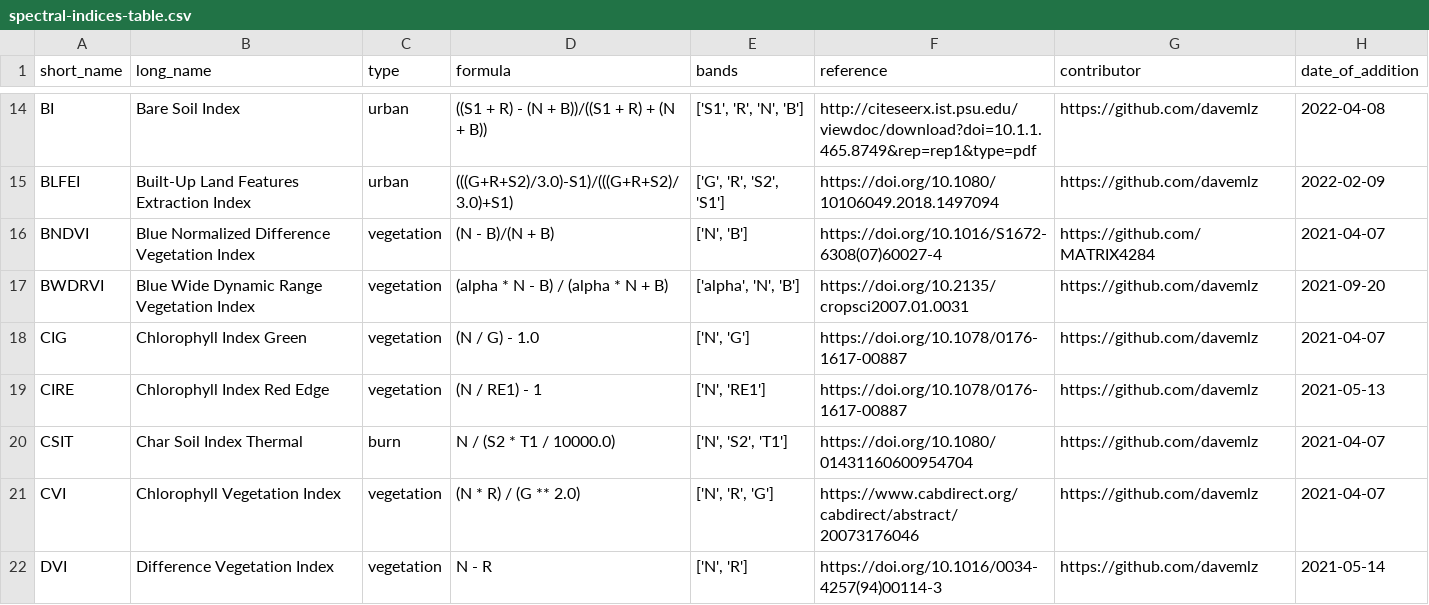
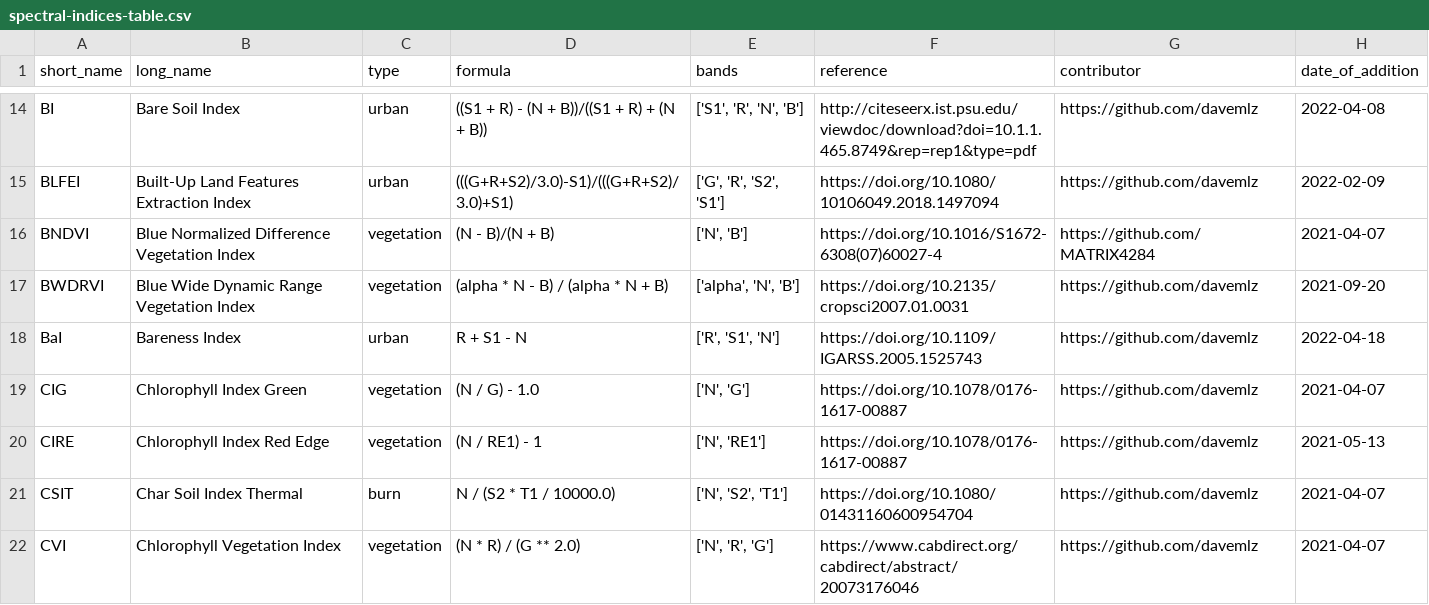
Before and after one commit to awesome-spectral-indices/awesome-spectral-indices, a CSV file: output/spectral-indices-table.csv, drawn as a sheet; only a part is shown, gaps mark what is left out; the shorter side is filled out with more unchanged rows; the diff covers the shown part only; the diff names each change by its address in the sheet, - before the commit and + after, or states it on an @@ line.

```diff
--- a/output/spectral-indices-table.csv
+++ b/output/spectral-indices-table.csv
+row 18: BaI | Bareness Index | urban | R + S1 - N | ['R', 'S1', 'N'] | https://doi.org/10.1109/IGARSS.2005.1525743 | https://github.com/davemlz | 2022-04-18
```
Also changed, not shown: 14 added rows elsewhere in this file, docs/_static/indices_urban.csv, 1 other file.
